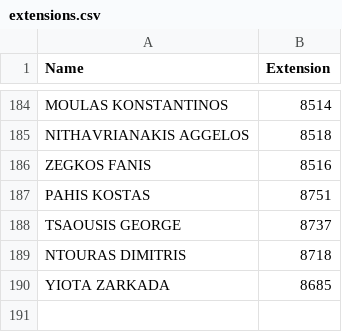
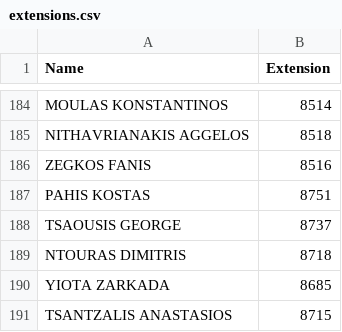
Before and after one commit to Kaniatsos/streamlit-name-search, a CSV file: extensions.csv, drawn as a sheet; only a part is shown, gaps mark what is left out.

Commit message:
extensions.csv

```diff
--- a/extensions.csv
+++ b/extensions.csv
@@ -190 +190,2 @@ NTOURAS DIMITRIS;8718
 YIOTA ZARKADA;8685
+TSANTZALIS ANASTASIOS;8715
```
